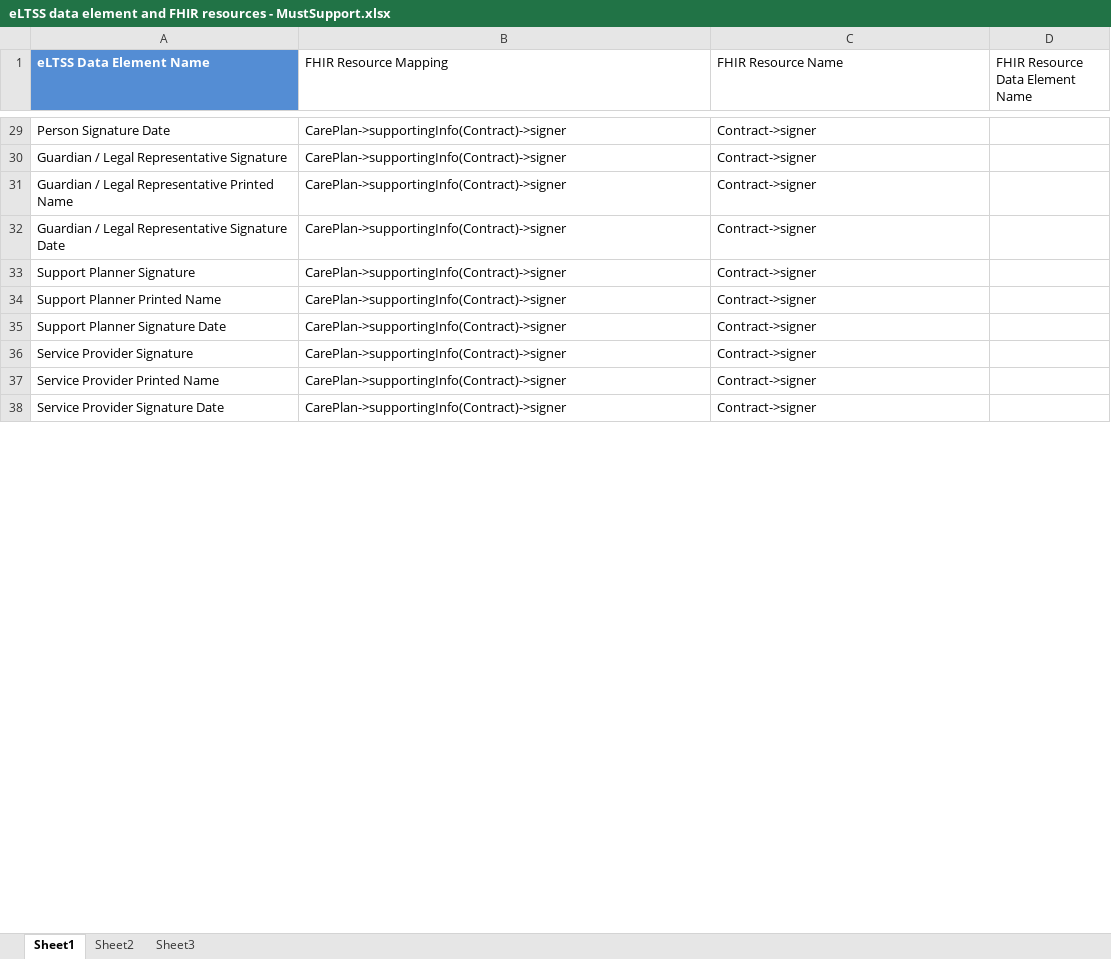
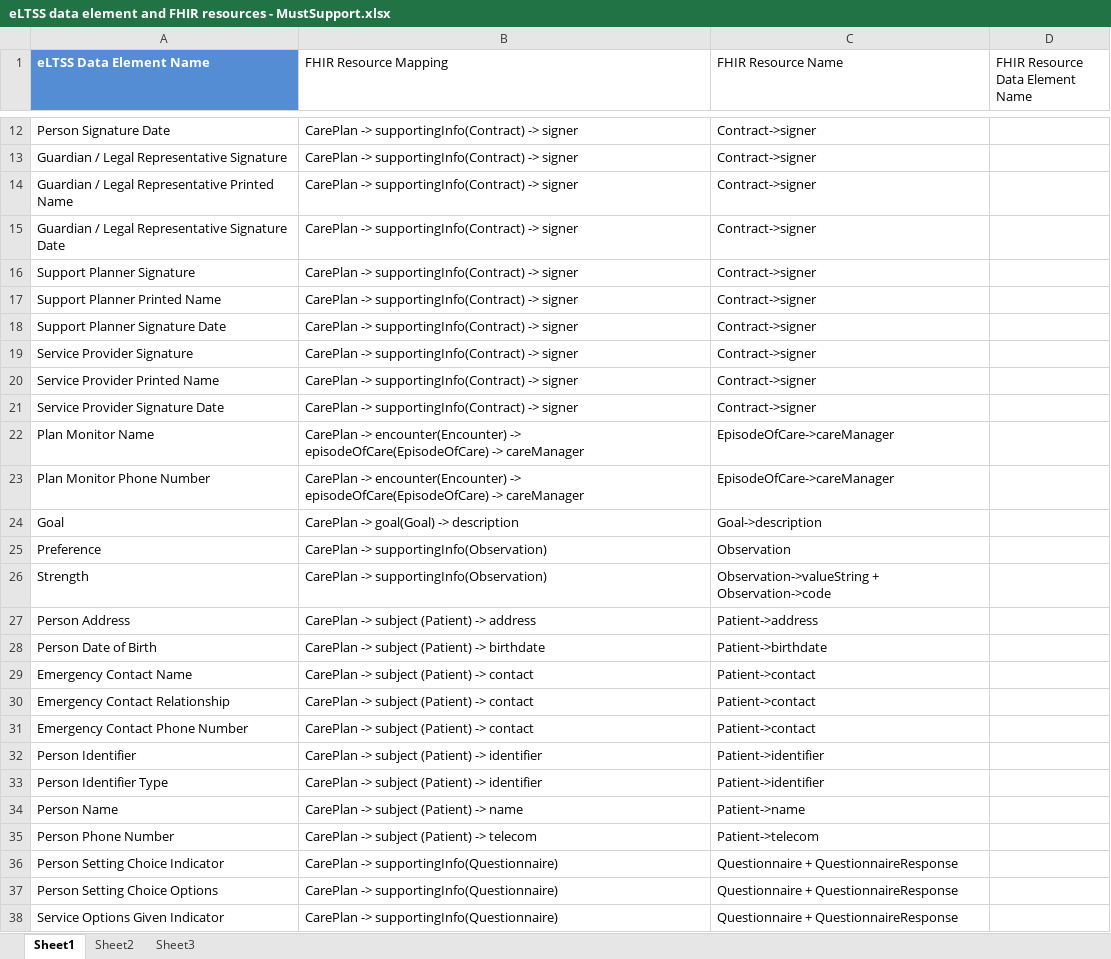
Before and after one commit to HL7/eLTSS, an Excel workbook: eLTSS data element and FHIR resources - MustSupport.xlsx, sheet Sheet1, drawn as a sheet; only a part is shown, gaps mark what is left out; values as stored, in another font and other column widths than the file's, no borders; addresses are those after the commit; the diff covers the shown part only; the diff names each change by its address in the sheet, - before the commit and + after, or states it on an @@ line.

```diff
--- a/eLTSS data element and FHIR resources - MustSupport.xlsx (sheet Sheet1)
+++ b/eLTSS data element and FHIR resources - MustSupport.xlsx (sheet Sheet1)
-B12:B21 (FHIR Resource Mapping): CarePlan->supportingInfo(Contract)->signer
+B12:B21 (FHIR Resource Mapping): CarePlan -> supportingInfo(Contract) -> signer
+row 22: Plan Monitor Name | CarePlan -> encounter(Encounter) -> episodeOfCare(EpisodeOfCare) -> careManager | EpisodeOfCare->careManager
+row 23: Plan Monitor Phone Number | CarePlan -> encounter(Encounter) -> episodeOfCare(EpisodeOfCare) -> careManager | EpisodeOfCare->careManager
+row 24: Goal | CarePlan -> goal(Goal) -> description | Goal->description
+row 25: Preference | CarePlan -> supportingInfo(Observation) | Observation
+row 26: Strength | CarePlan -> supportingInfo(Observation) | Observation->valueString + Observation->code
+row 27: Person Address | CarePlan -> subject (Patient) -> address | Patient->address
+row 28: Person Date of Birth | CarePlan -> subject (Patient) -> birthdate | Patient->birthdate
+row 29: Emergency Contact Name | CarePlan -> subject (Patient) -> contact | Patient->contact
+row 30: Emergency Contact Relationship | CarePlan -> subject (Patient) -> contact | Patient->contact
+row 31: Emergency Contact Phone Number | CarePlan -> subject (Patient) -> contact | Patient->contact
+row 32: Person Identifier | CarePlan -> subject (Patient) -> identifier | Patient->identifier
+row 33: Person Identifier Type | CarePlan -> subject (Patient) -> identifier | Patient->identifier
+row 34: Person Name | CarePlan -> subject (Patient) -> name | Patient->name
+row 35: Person Phone Number | CarePlan -> subject (Patient) -> telecom | Patient->telecom
+row 36: Person Setting Choice Indicator | CarePlan -> supportingInfo(Questionnaire) | Questionnaire + QuestionnaireResponse
+row 37: Person Setting Choice Options | CarePlan -> supportingInfo(Questionnaire) | Questionnaire + QuestionnaireResponse
+row 38: Service Options Given Indicator | CarePlan -> supportingInfo(Questionnaire) | Questionnaire + QuestionnaireResponse
```
Also changed, not shown: 16 added rows, 33 removed rows and 12 edited cells elsewhere in this sheet, eLTSS to FHIR R4 element mapping_2019-01-29_simplified.xlsx, 7 other files.
